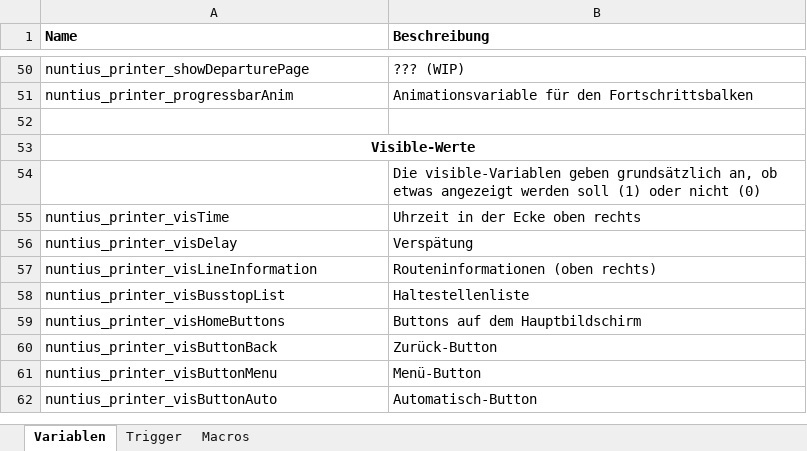
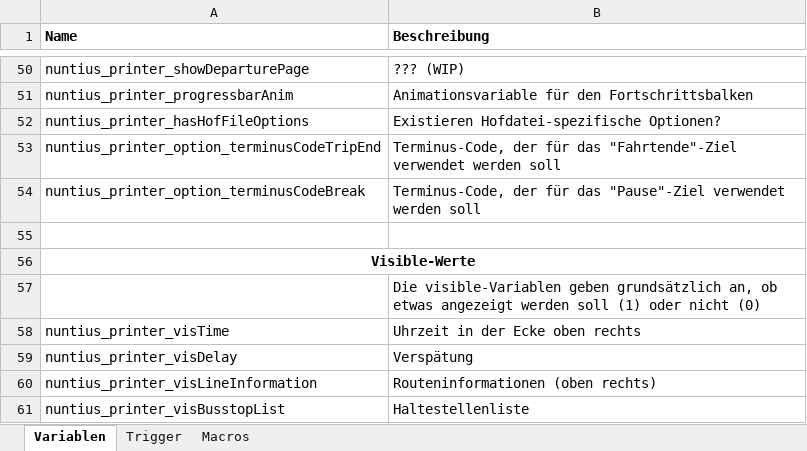
Before and after one commit to ma7t3s-OMSI-Sammlung/Nuntius, an Excel workbook: Dokumentation.xlsx, sheet Variablen, drawn as a sheet; only a part is shown, gaps mark what is left out; the shorter side is filled out with more unchanged rows; values as stored, in another font and other column widths than the file's, no borders; the diff names each change by its address in the sheet, - before the commit and + after, or states it on an @@ line.

Commit message:
Funktion zum automatischen Schildern von Sonderzielen hinzugefügt
- Beim Erreichen der letzten Haltestelle, wird automatisch "Fahrtende" geschildert
- Beim aktivieren der Pause-Funktion wird automatisch "Pause" geschlidert".
genaures siehe Readme.

fixes #5

```diff
--- a/Dokumentation.xlsx (sheet Variablen)
+++ b/Dokumentation.xlsx (sheet Variablen)
+row 52: nuntius_printer_hasHofFileOptions | Existieren Hofdatei-spezifische Optionen?
+row 53: nuntius_printer_option_terminusCodeTripEnd | Terminus-Code, der für das "Fahrtende"-Ziel verwendet werden soll
+row 54: nuntius_printer_option_terminusCodeBreak | Terminus-Code, der für das "Pause"-Ziel verwendet werden soll
```
Also changed, not shown: sheet Macros, 3 other files.
